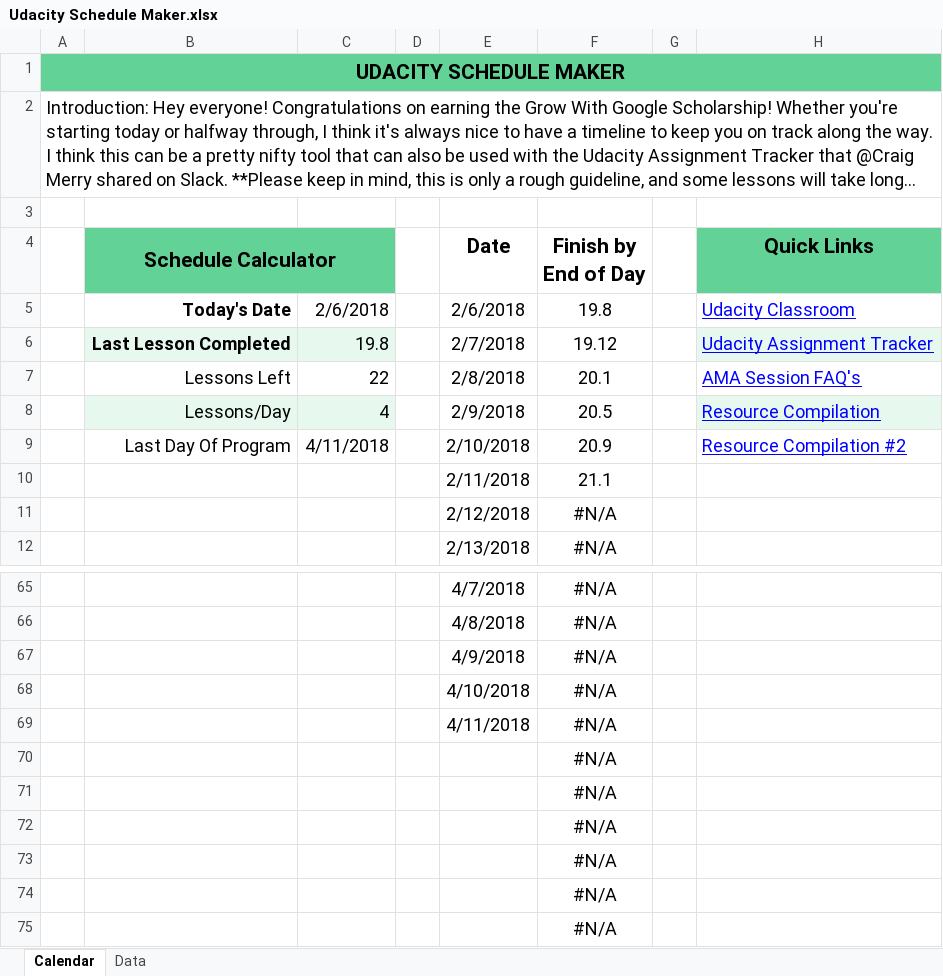
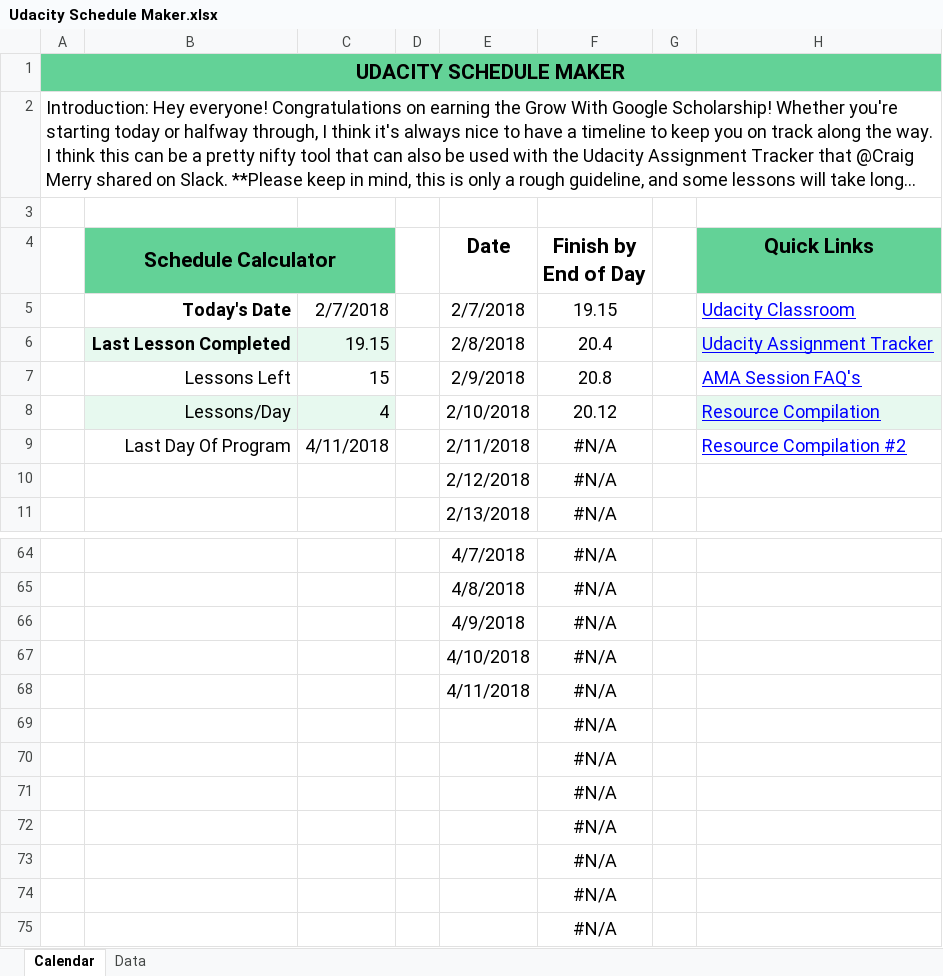
Before and after one commit to jamesperrin/udacity-google-grow, an Excel workbook: Udacity Schedule Maker.xlsx, sheet Calendar, drawn as a sheet; only a part is shown, gaps mark what is left out; long unchanged cells end in …; values as stored, in another font and other column widths than the file's, no borders; conditional formats and table styles not drawn; removed rows and columns are numbered as before the commit, all else as after; the diff names each change by its address in the sheet, - before the commit and + after, or states it on an @@ line.

```diff
--- a/Udacity Schedule Maker.xlsx (sheet Calendar)
+++ b/Udacity Schedule Maker.xlsx (sheet Calendar)
-C5: 2/6/2018
+C5: 2/7/2018
-E5 (Date): 2/6/2018
+E5 (Date): 2/7/2018
-F5 (Finish by End of Day): 19.8
+F5 (Finish by End of Day): 19.15
-C6: 19.8
+C6: 19.15
-E6 (Date): 2/7/2018
+E6 (Date): 2/8/2018
-F6 (Finish by End of Day): 19.12
+F6 (Finish by End of Day): 20.4
-C7: 22
+C7: 15
-E7 (Date): 2/8/2018
+E7 (Date): 2/9/2018
-F7 (Finish by End of Day): 20.1
+F7 (Finish by End of Day): 20.8
-E8 (Date): 2/9/2018
+E8 (Date): 2/10/2018
-F8 (Finish by End of Day): 20.5
+F8 (Finish by End of Day): 20.12
-E9 (Date): 2/10/2018
+E9 (Date): 2/11/2018
-F9 (Finish by End of Day): 20.9
+F9 (Finish by End of Day): #N/A
-row 10:  |  |  |  | 2/11/2018 | 21.1
+row 69:  |  |  |  |  | #N/A
```
Also changed, not shown: formulas that keep their value, Udacity Assignment tracker.xlsx, 1 other file.
